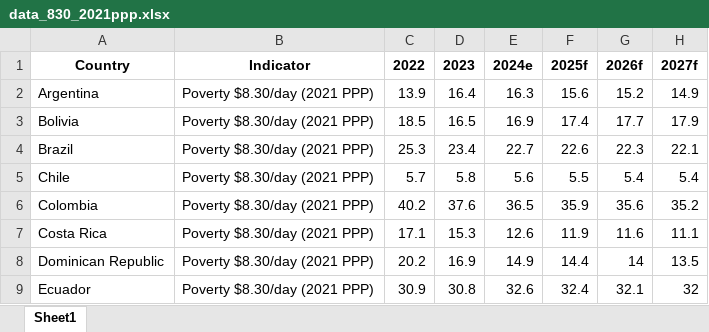
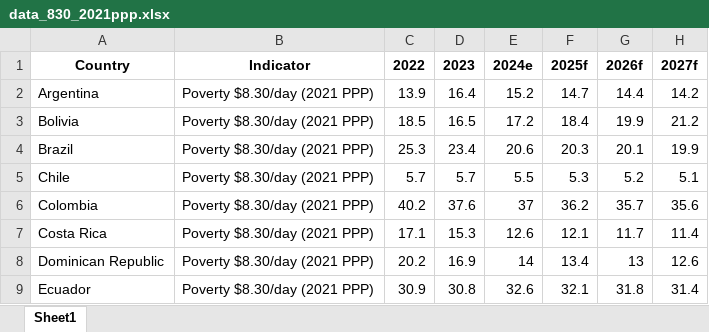
Before and after one commit to lacstatsteam/Nowcasting_Dashboard, an Excel workbook: data_830_2021ppp.xlsx, sheet Sheet1, drawn as a sheet; only a part is shown; values as stored, in another font and other column widths than the file's, no borders; the diff covers the shown part only; the diff names each change by its address in the sheet, - before the commit and + after, or states it on an @@ line.

Commit message:
Add files via upload

```diff
--- a/data_830_2021ppp.xlsx (sheet Sheet1)
+++ b/data_830_2021ppp.xlsx (sheet Sheet1)
-E2 (2024e): 16.3
+E2 (2024e): 15.2
-F2 (2025f): 15.6
+F2 (2025f): 14.7
-G2 (2026f): 15.2
+G2 (2026f): 14.4
-H2 (2027f): 14.9
+H2 (2027f): 14.2
-E3 (2024e): 16.9
+E3 (2024e): 17.2
-F3 (2025f): 17.4
+F3 (2025f): 18.4
-G3 (2026f): 17.7
+G3 (2026f): 19.9
-H3 (2027f): 17.9
+H3 (2027f): 21.2
-E4 (2024e): 22.7
+E4 (2024e): 20.6
-F4 (2025f): 22.6
+F4 (2025f): 20.3
-G4 (2026f): 22.3
+G4 (2026f): 20.1
-H4 (2027f): 22.1
+H4 (2027f): 19.9
-D5 (2023): 5.8
+D5 (2023): 5.7
-E5 (2024e): 5.6
+E5 (2024e): 5.5
-F5 (2025f): 5.5
+F5 (2025f): 5.3
-G5 (2026f): 5.4
+G5 (2026f): 5.2
-H5 (2027f): 5.4
+H5 (2027f): 5.1
-E6 (2024e): 36.5
+E6 (2024e): 37
-F6 (2025f): 35.9
+F6 (2025f): 36.2
-G6 (2026f): 35.6
+G6 (2026f): 35.7
-H6 (2027f): 35.2
+H6 (2027f): 35.6
-F7 (2025f): 11.9
+F7 (2025f): 12.1
-G7 (2026f): 11.6
+G7 (2026f): 11.7
-H7 (2027f): 11.1
+H7 (2027f): 11.4
-E8 (2024e): 14.9
+E8 (2024e): 14
-F8 (2025f): 14.4
+F8 (2025f): 13.4
-G8 (2026f): 14
+G8 (2026f): 13
-H8 (2027f): 13.5
+H8 (2027f): 12.6
-F9 (2025f): 32.4
+F9 (2025f): 32.1
-G9 (2026f): 32.1
+G9 (2026f): 31.8
-H9 (2027f): 32
+H9 (2027f): 31.4
```
Also changed, not shown: 44 edited cells elsewhere in this sheet.
